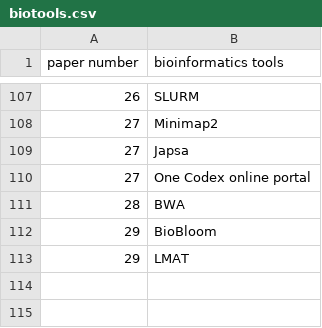
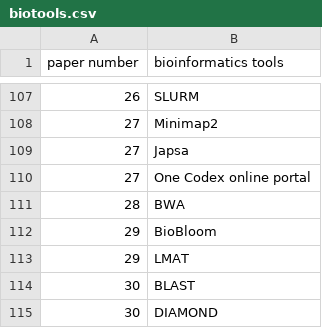
Before and after one commit to LizChang/Review-Paper-Figures, a CSV file: data/biotools.csv, drawn as a sheet; only a part is shown, gaps mark what is left out; the diff names each change by its address in the sheet, - before the commit and + after, or states it on an @@ line.

```diff
--- a/data/biotools.csv
+++ b/data/biotools.csv
+row 114: 30 | BLAST
+row 115: 30 | DIAMOND
```
Also changed, not shown: data/disease.csv, data/flag_tissue.csv, 14 other files.
